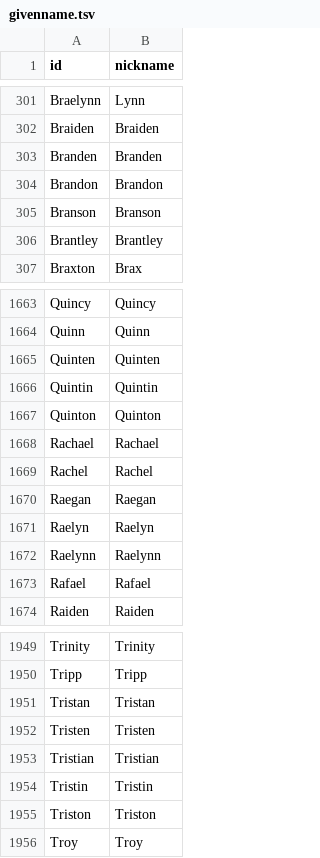
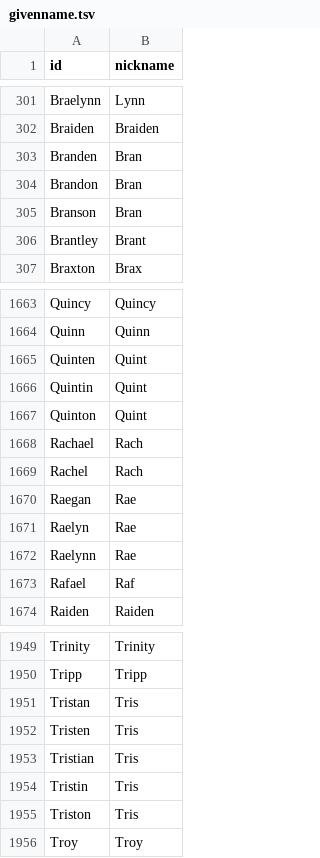
Before and after one commit to caufieldjh-in-space/mug, a TSV file: src/mug/resources/givenname.tsv, drawn as a sheet; only a part is shown, gaps mark what is left out; the diff covers the shown part only.

Commit message:
Update nickname gen

```diff
--- a/src/mug/resources/givenname.tsv
+++ b/src/mug/resources/givenname.tsv
@@ -302,6 +302,6 @@ Braelynn	Lynn
 Braiden	Braiden
-Branden	Branden
-Brandon	Brandon
-Branson	Branson
-Brantley	Brantley
+Branden	Bran
+Brandon	Bran
+Branson	Bran
+Brantley	Brant
 Braxton	Brax
@@ -1664,11 +1664,11 @@ Quincy	Quincy
 Quinn	Quinn
-Quinten	Quinten
-Quintin	Quintin
-Quinton	Quinton
-Rachael	Rachael
-Rachel	Rachel
-Raegan	Raegan
-Raelyn	Raelyn
-Raelynn	Raelynn
-Rafael	Rafael
+Quinten	Quint
+Quintin	Quint
+Quinton	Quint
+Rachael	Rach
+Rachel	Rach
+Raegan	Rae
+Raelyn	Rae
+Raelynn	Rae
+Rafael	Raf
 Raiden	Raiden
@@ -1950,7 +1950,7 @@ Trinity	Trinity
 Tripp	Tripp
-Tristan	Tristan
-Tristen	Tristen
-Tristian	Tristian
-Tristin	Tristin
-Triston	Triston
+Tristan	Tris
+Tristen	Tris
+Tristian	Tris
+Tristin	Tris
+Triston	Tris
 Troy	Troy
```
Also changed, not shown: 22 edited cells elsewhere in this file, 1 other file.
